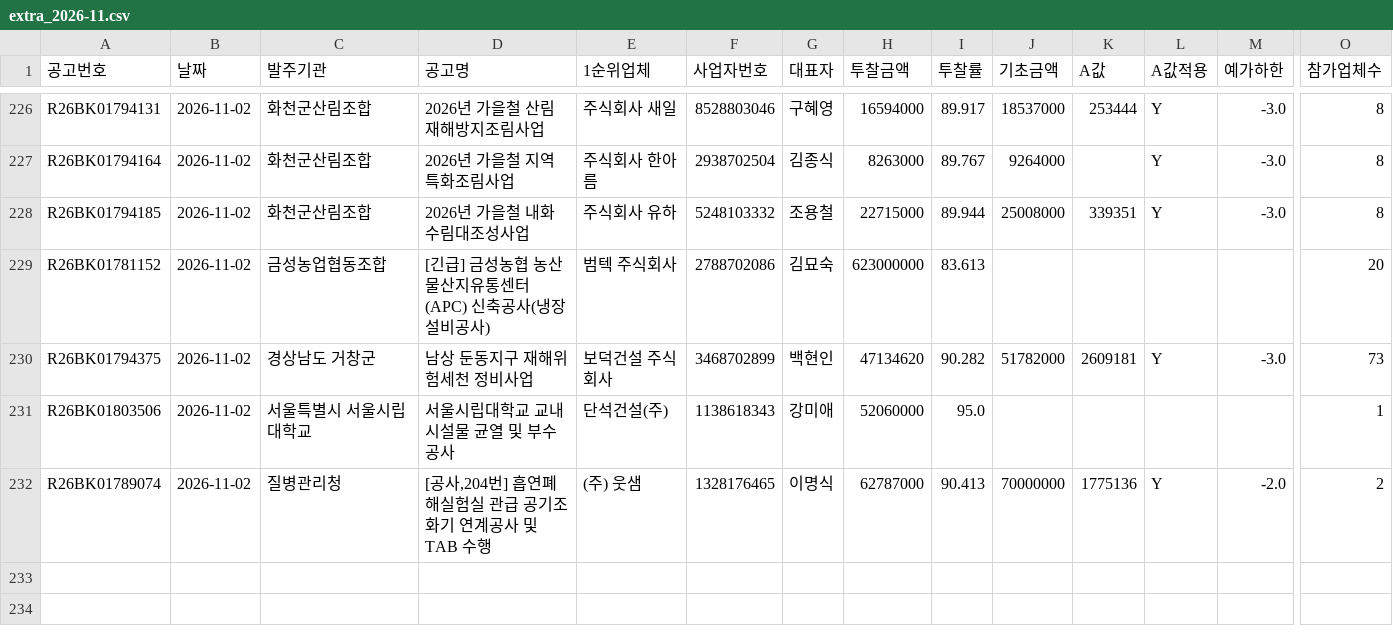
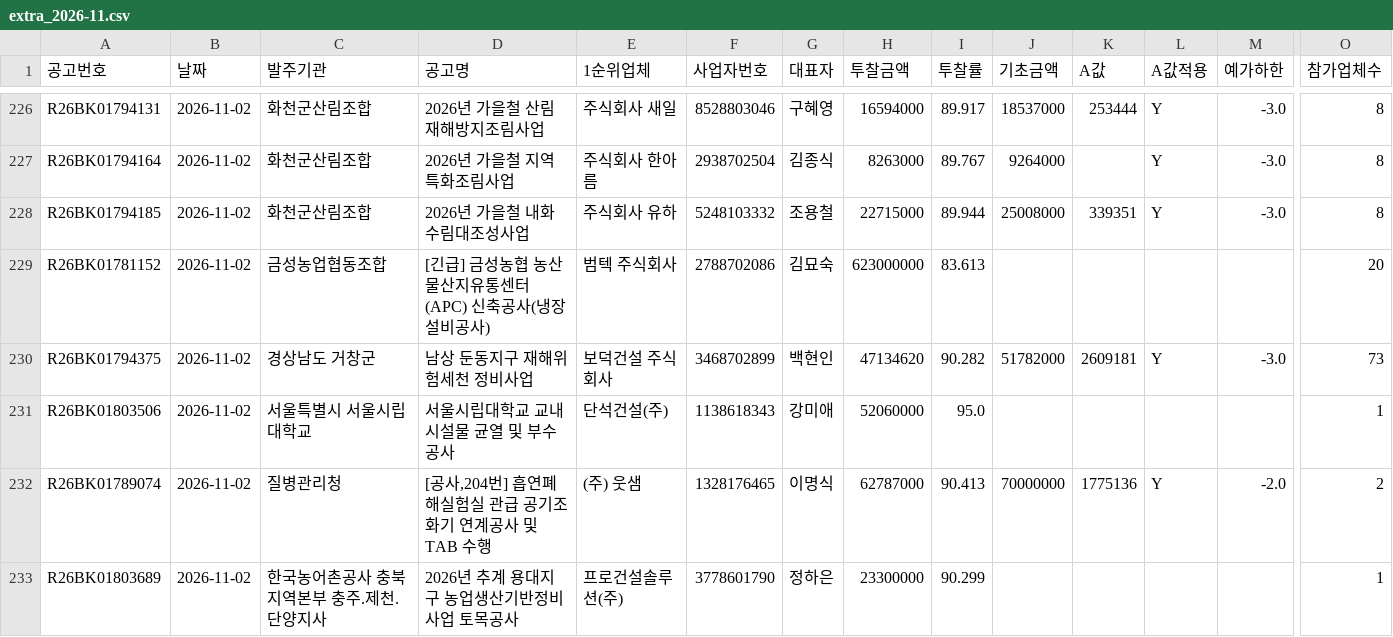
Before and after one commit to kimmyounghwan/K-conmap, a CSV file: data/extra_2026-11.csv, drawn as a sheet; only a part is shown, gaps mark what is left out; rows hold the shown columns only; the diff names each change by its address in the sheet, - before the commit and + after, or states it on an @@ line.

```diff
--- a/data/extra_2026-11.csv
+++ b/data/extra_2026-11.csv
+row 233: R26BK01803689 | 2026-11-02 | 한국농어촌공사 충북지역본부 충주.제천.단양지사 | 2026년 추계 용대지구 농업생산기반정비사업 토목공사 | 프로건설솔루션(주) | 3778601790 | 정하은 | 23300000 | 90.299 |  |  |  |  | 1
```
Also changed, not shown: 1 other file.
